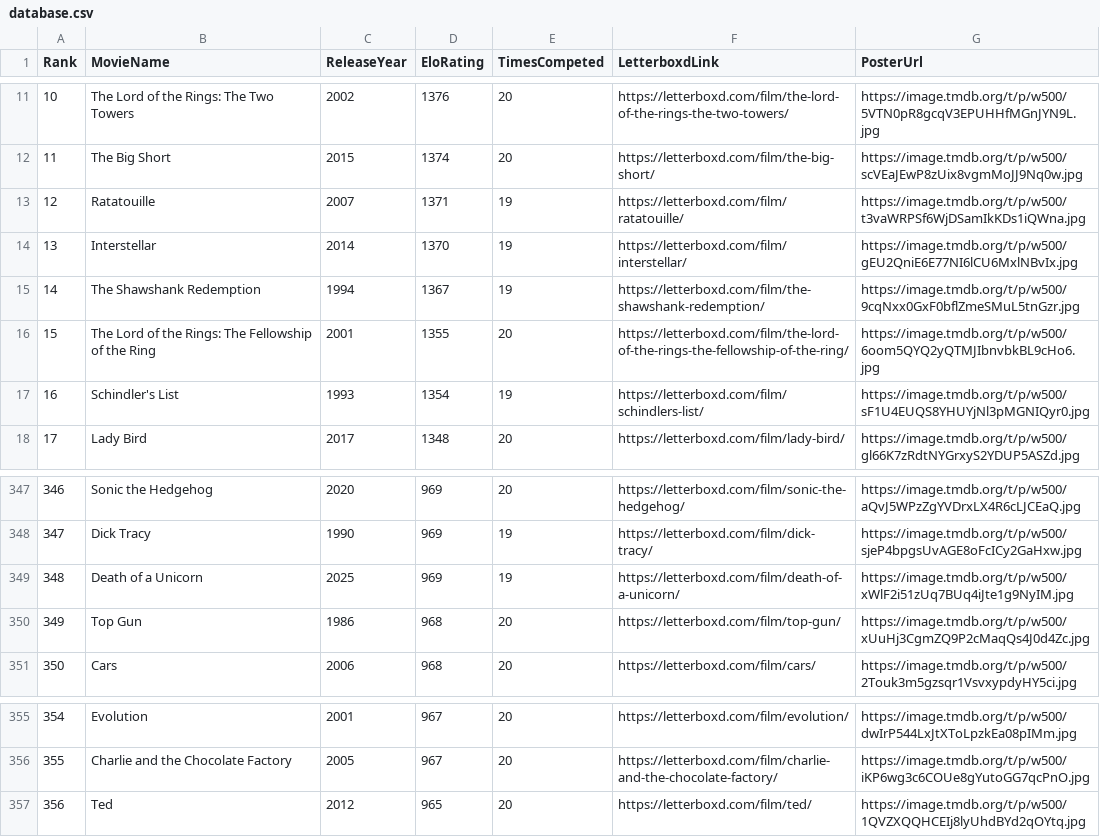
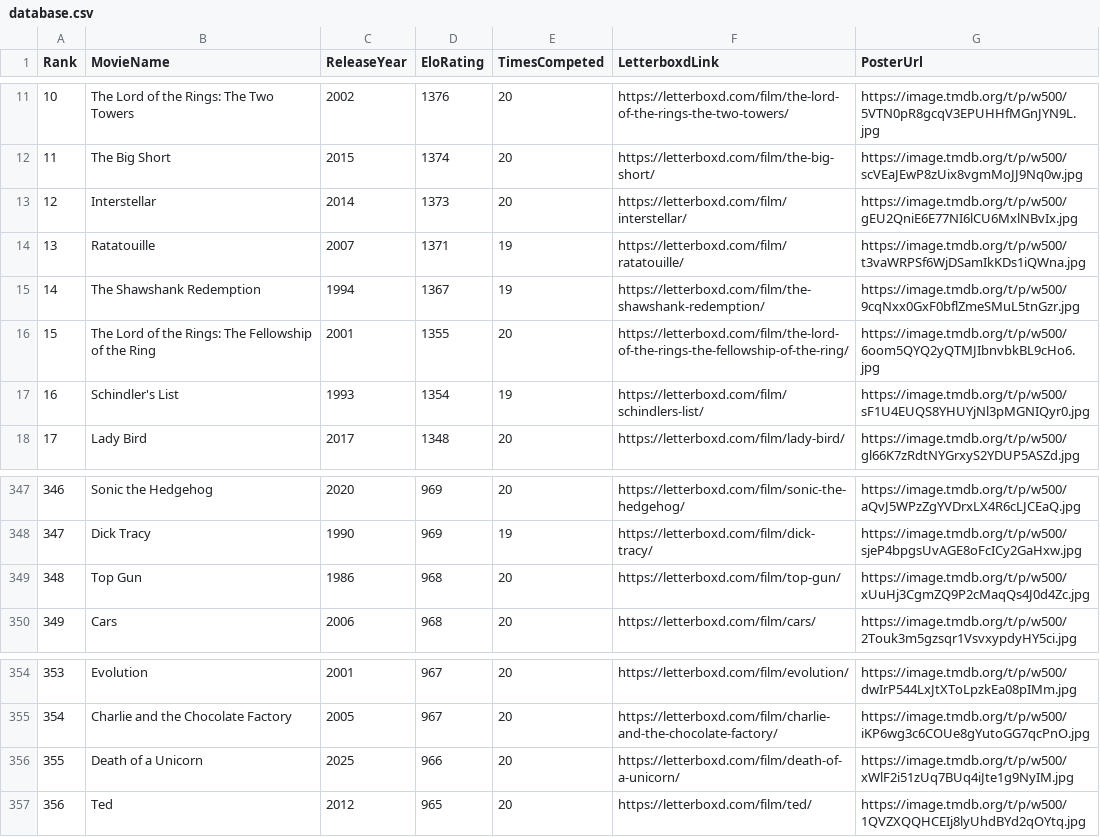
Before and after one commit to TheEverythingologist/MovieRankingWebsite, a CSV file: src/data/database.csv, drawn as a sheet; only a part is shown, gaps mark what is left out; removed rows and columns are numbered as before the commit, all else as after; the diff names each change by its address in the sheet, - before the commit and + after, or states it on an @@ line.

Commit message:
Update rankings: Interstellar beat Death of a Unicorn

```diff
--- a/src/data/database.csv
+++ b/src/data/database.csv
+row 13: 12 | Interstellar | 2014 | 1373 | 20 | https://letterboxd.com/film/interstellar/ | https://image.tmdb.org/t/p/w500/gEU2QniE6E77NI6lCU6MxlNBvIx.jpg
@@ column A (Rank) renumbered between rows 14 and 355 @@
-row 14: 13 | Interstellar | 2014 | 1370 | 19 | https://letterboxd.com/film/interstellar/ | https://image.tmdb.org/t/p/w500/gEU2QniE6E77NI6lCU6MxlNBvIx.jpg
-row 349: 348 | Death of a Unicorn | 2025 | 969 | 19 | https://letterboxd.com/film/death-of-a-unicorn/ | https://image.tmdb.org/t/p/w500/xWlF2i51zUq7BUq4iJte1g9NyIM.jpg
+row 356: 355 | Death of a Unicorn | 2025 | 966 | 20 | https://letterboxd.com/film/death-of-a-unicorn/ | https://image.tmdb.org/t/p/w500/xWlF2i51zUq7BUq4iJte1g9NyIM.jpg
```
